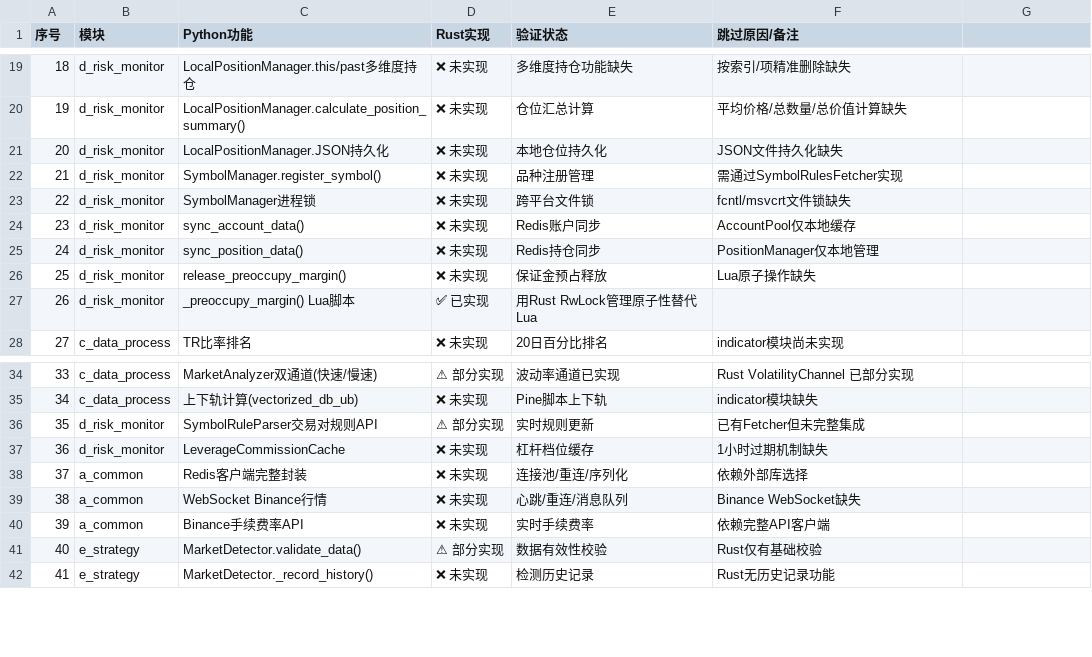
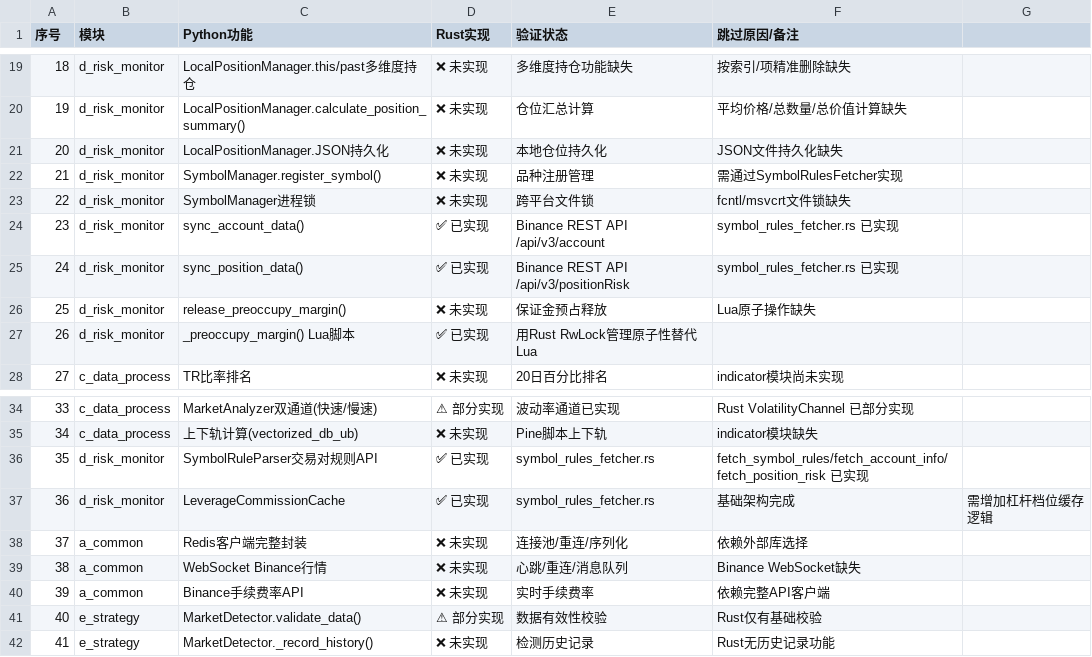
Before and after one commit to shenzenkanfang-hash/barter_win, a CSV file: .planning/py-rust-audit/VERIFICATION_SUMMARY.csv, drawn as a sheet; only a part is shown, gaps mark what is left out; the diff names each change by its address in the sheet, - before the commit and + after, or states it on an @@ line.

Commit message:
[产品经理] 更新功能验证表 - sync_account/position_data 已实现

```diff
--- a/.planning/py-rust-audit/VERIFICATION_SUMMARY.csv
+++ b/.planning/py-rust-audit/VERIFICATION_SUMMARY.csv
-D24:D25 (Rust实现): ❌ 未实现
+D24:D25 (Rust实现): ✅ 已实现
-E24 (验证状态): Redis账户同步
+E24 (验证状态): Binance REST API /api/v3/account
-F24 (跳过原因/备注): AccountPool仅本地缓存
+F24 (跳过原因/备注): symbol_rules_fetcher.rs 已实现
-E25 (验证状态): Redis持仓同步
+E25 (验证状态): Binance REST API /api/v3/positionRisk
-F25 (跳过原因/备注): PositionManager仅本地管理
+F25 (跳过原因/备注): symbol_rules_fetcher.rs 已实现
-D36 (Rust实现): ⚠ 部分实现
+D36 (Rust实现): ✅ 已实现
-E36 (验证状态): 实时规则更新
+E36 (验证状态): symbol_rules_fetcher.rs
-F36 (跳过原因/备注): 已有Fetcher但未完整集成
+F36 (跳过原因/备注): fetch_symbol_rules/fetch_account_info/fetch_position_risk 已实现
-D37 (Rust实现): ❌ 未实现
+D37 (Rust实现): ✅ 已实现
-E37 (验证状态): 杠杆档位缓存
+E37 (验证状态): symbol_rules_fetcher.rs
-F37 (跳过原因/备注): 1小时过期机制缺失
+F37 (跳过原因/备注): 基础架构完成
-G37: (empty)
+G37: 需增加杠杆档位缓存逻辑
```
